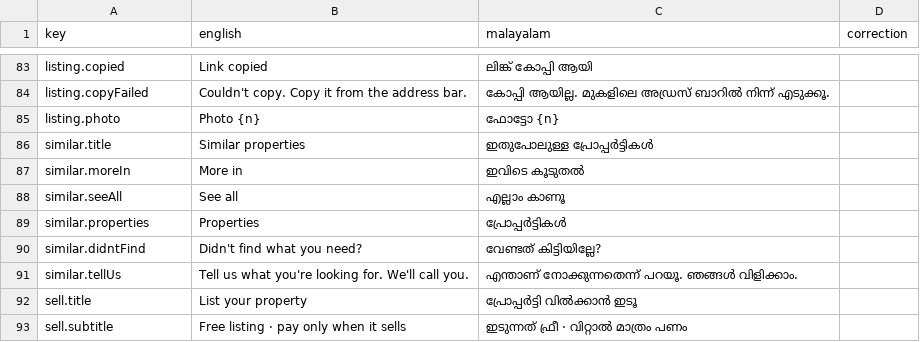
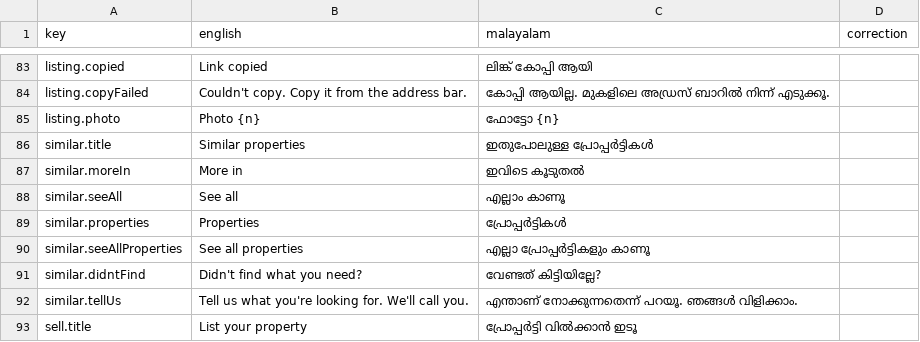
Before and after one commit to Socrates06-alt/Project-Real-Estate, a CSV file: docs/malayalam-review.csv, drawn as a sheet; only a part is shown, gaps mark what is left out; the shorter side is filled out with more unchanged rows; the diff names each change by its address in the sheet, - before the commit and + after, or states it on an @@ line.

```diff
--- a/docs/malayalam-review.csv
+++ b/docs/malayalam-review.csv
+row 90: similar.seeAllProperties | See all properties | എല്ലാ പ്രോപ്പർട്ടികളും കാണൂ
```
Also changed, not shown: 3 other files.
